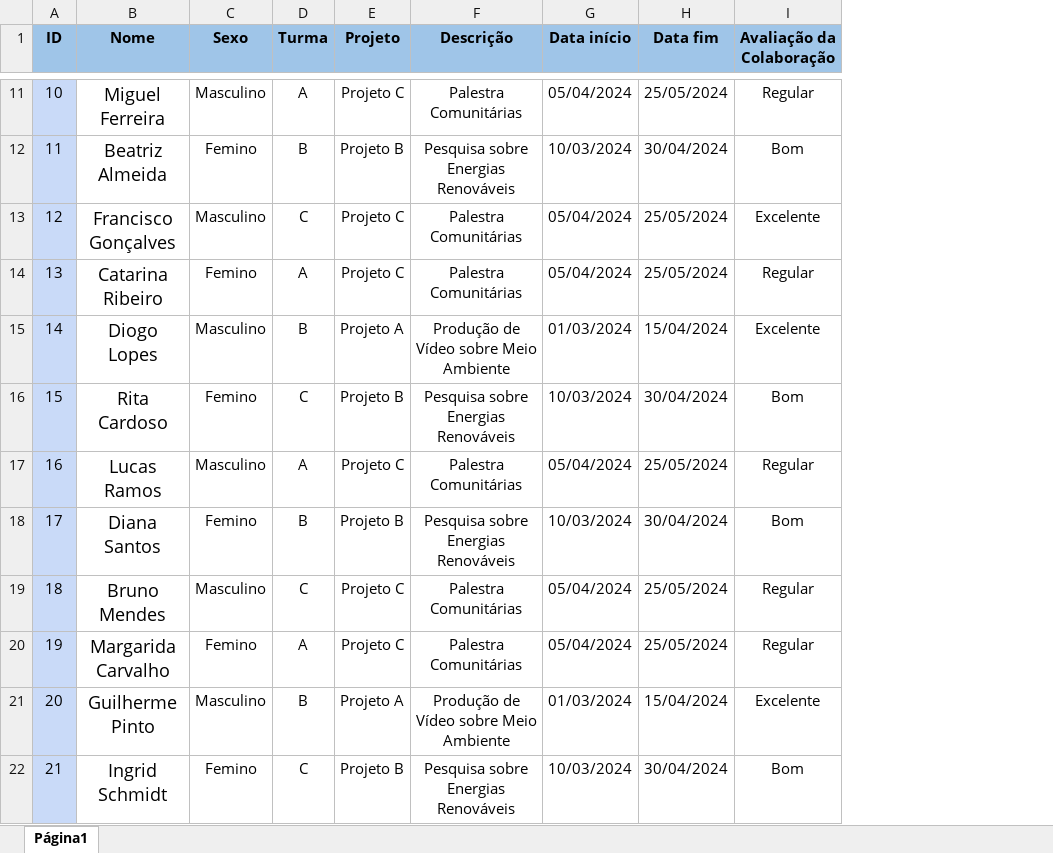
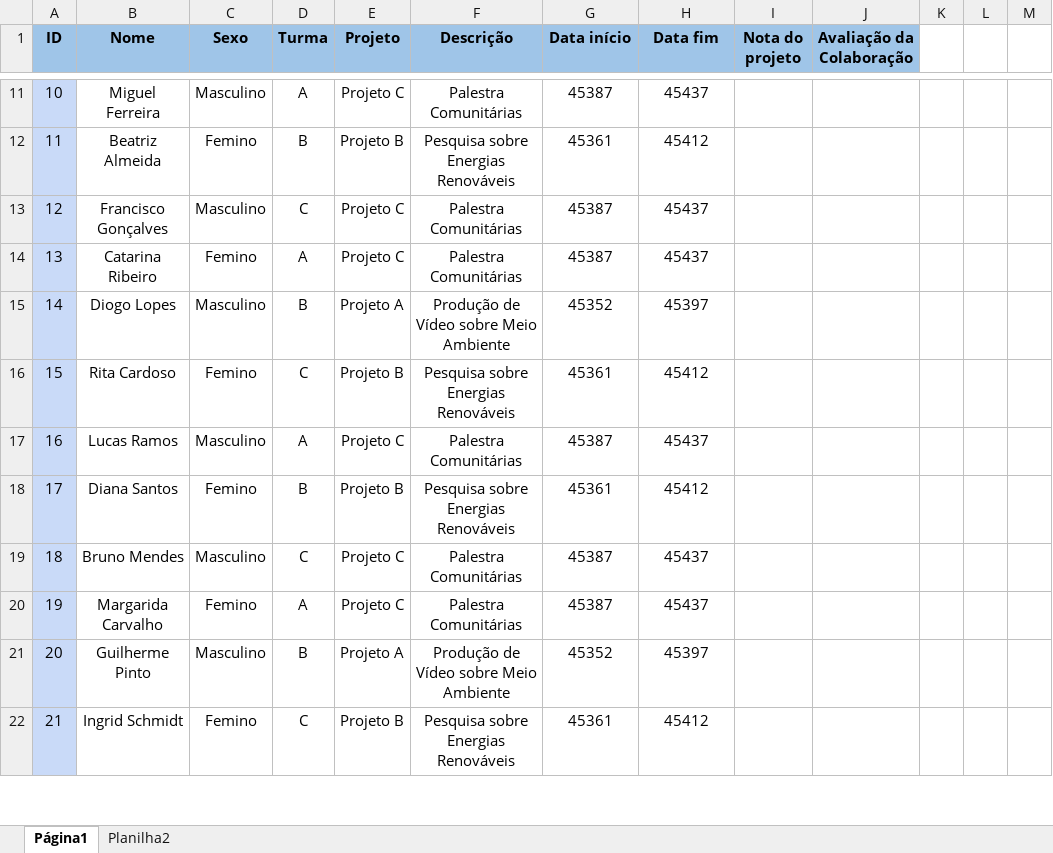
Before and after one commit to davidsonalves/primeiro_ano, an Excel workbook: projetosalunos.xlsx, sheet Página1, drawn as a sheet; only a part is shown, gaps mark what is left out; values as stored, in another font and other column widths than the file's, no borders; charts and pictures not drawn; addresses are those after the commit; the diff covers the shown part only; the diff names each change by its address in the sheet, - before the commit and + after, or states it on an @@ line.

Commit message:
Update projetosalunos.xlsx

```diff
--- a/projetosalunos.xlsx (sheet Página1)
+++ b/projetosalunos.xlsx (sheet Página1)
+sheet tab: Planilha2
+column I (Nota do projeto), empty
+column K, empty
+column L, empty
+column M, empty
@@ B11:B22 text size: smaller @@
-G11 (Data início): 05/04/2024
+G11 (Data início): 45387
-H11 (Data fim): 25/05/2024
+H11 (Data fim): 45437
-J11 (Avaliação da Colaboração): Regular
+J11 (Avaliação da Colaboração): (empty)
-G12 (Data início): 10/03/2024
+G12 (Data início): 45361
-H12 (Data fim): 30/04/2024
+H12 (Data fim): 45412
-J12 (Avaliação da Colaboração): Bom
+J12 (Avaliação da Colaboração): (empty)
-G13:G14 (Data início): 05/04/2024
+G13:G14 (Data início): 45387
-H13:H14 (Data fim): 25/05/2024
+H13:H14 (Data fim): 45437
-J13 (Avaliação da Colaboração): Excelente
+J13 (Avaliação da Colaboração): (empty)
-J14 (Avaliação da Colaboração): Regular
+J14 (Avaliação da Colaboração): (empty)
-G15 (Data início): 01/03/2024
+G15 (Data início): 45352
-H15 (Data fim): 15/04/2024
+H15 (Data fim): 45397
-J15 (Avaliação da Colaboração): Excelente
+J15 (Avaliação da Colaboração): (empty)
-G16 (Data início): 10/03/2024
+G16 (Data início): 45361
-H16 (Data fim): 30/04/2024
+H16 (Data fim): 45412
-J16 (Avaliação da Colaboração): Bom
+J16 (Avaliação da Colaboração): (empty)
-G17 (Data início): 05/04/2024
+G17 (Data início): 45387
-H17 (Data fim): 25/05/2024
+H17 (Data fim): 45437
-J17 (Avaliação da Colaboração): Regular
+J17 (Avaliação da Colaboração): (empty)
-G18 (Data início): 10/03/2024
+G18 (Data início): 45361
-H18 (Data fim): 30/04/2024
+H18 (Data fim): 45412
-J18 (Avaliação da Colaboração): Bom
+J18 (Avaliação da Colaboração): (empty)
-G19:G20 (Data início): 05/04/2024
+G19:G20 (Data início): 45387
-H19:H20 (Data fim): 25/05/2024
+H19:H20 (Data fim): 45437
-J19:J20 (Avaliação da Colaboração): Regular
+J19:J20 (Avaliação da Colaboração): (empty)
-G21 (Data início): 01/03/2024
+G21 (Data início): 45352
-H21 (Data fim): 15/04/2024
+H21 (Data fim): 45397
-J21 (Avaliação da Colaboração): Excelente
+J21 (Avaliação da Colaboração): (empty)
-G22 (Data início): 10/03/2024
+G22 (Data início): 45361
-H22 (Data fim): 30/04/2024
+H22 (Data fim): 45412
-J22 (Avaliação da Colaboração): Bom
+J22 (Avaliação da Colaboração): (empty)
```
Also changed, not shown: 114 edited cells and cell formats elsewhere in this sheet, charts or pictures.
